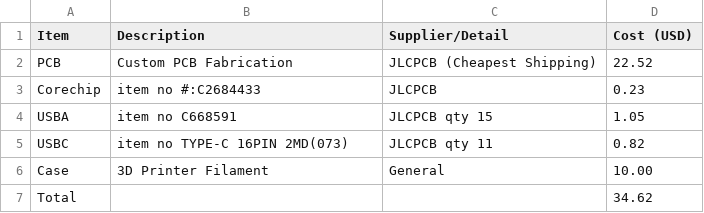
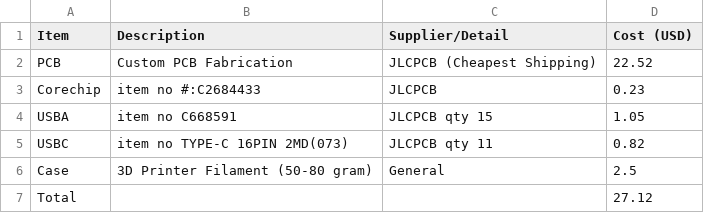
Before and after one commit to insertnewusername/usbhub, a CSV file: BOM.csv, drawn as a sheet.

Commit message:
update cad cost

```diff
--- a/BOM.csv
+++ b/BOM.csv
@@ -5,3 +5,3 @@ USBA, item no C668591, JLCPCB qty 15, 1.05
 USBC, item no TYPE-C 16PIN 2MD(073), JLCPCB qty 11, 0.82
-Case,3D Printer Filament,General,10.00
-Total,,,34.62
+Case,3D Printer Filament (50-80 gram),General,2.5
+Total,,,27.12
```
